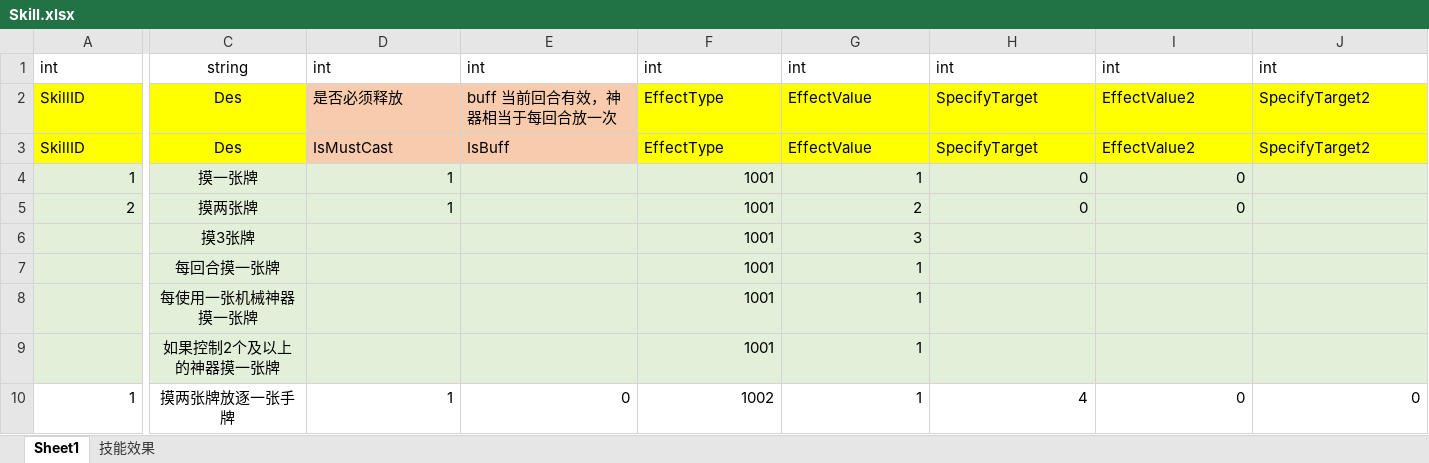
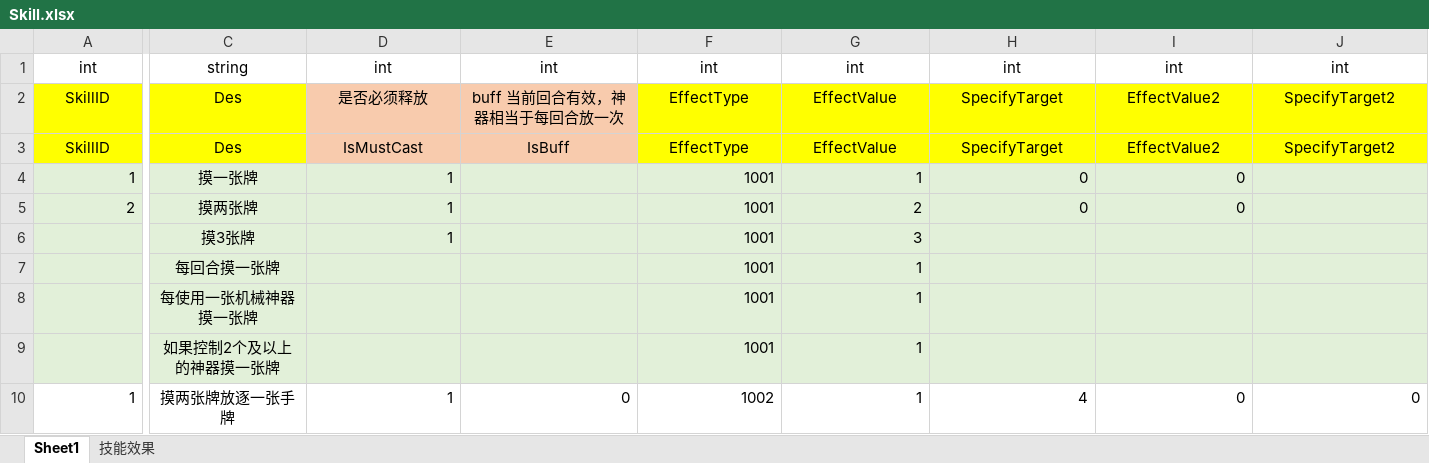
Before and after one commit to GameForMe/CardGame, an Excel workbook: Excel/Skill.xlsx, sheet Sheet1, drawn as a sheet; only a part is shown, gaps mark what is left out; values as stored, in another font and other column widths than the file's, no borders; the diff covers the shown part only; the diff names each change by its address in the sheet, - before the commit and + after, or states it on an @@ line.

```diff
--- a/Excel/Skill.xlsx (sheet Sheet1)
+++ b/Excel/Skill.xlsx (sheet Sheet1)
-A1:A3 alignment: left
+A1:A3 alignment: center
-D1:J1 alignment: left
+D1:J1 alignment: center
-D2:J2 alignment: left
+D2:J2 alignment: center
-D3:J3 alignment: left
+D3:J3 alignment: center
-D6: (empty)
+D6: 1
```
Also changed, not shown: cell formats elsewhere in this sheet, Excel/Card.xlsx.
